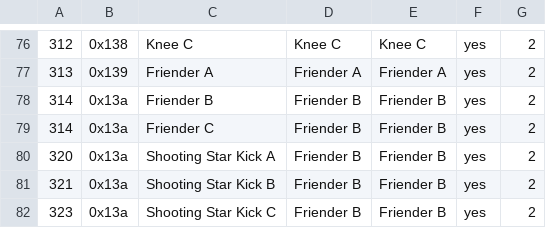
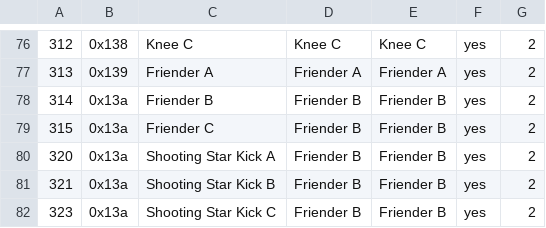
Before and after one commit to cce2955/TvCGUI-Main, a CSV file: tdp-modules/move_id_map_charagnostic.csv, drawn as a sheet; only a part is shown, gaps mark what is left out.

```diff
--- a/tdp-modules/move_id_map_charagnostic.csv
+++ b/tdp-modules/move_id_map_charagnostic.csv
@@ -78,3 +78,3 @@
 314,0x13a,Friender B,Friender B,Friender B,yes,2
-314,0x13a,Friender C,Friender B,Friender B,yes,2
+315,0x13a,Friender C,Friender B,Friender B,yes,2
 320,0x13a,Shooting Star Kick A,Friender B,Friender B,yes,2
```
Also changed, not shown: 2 other files.
